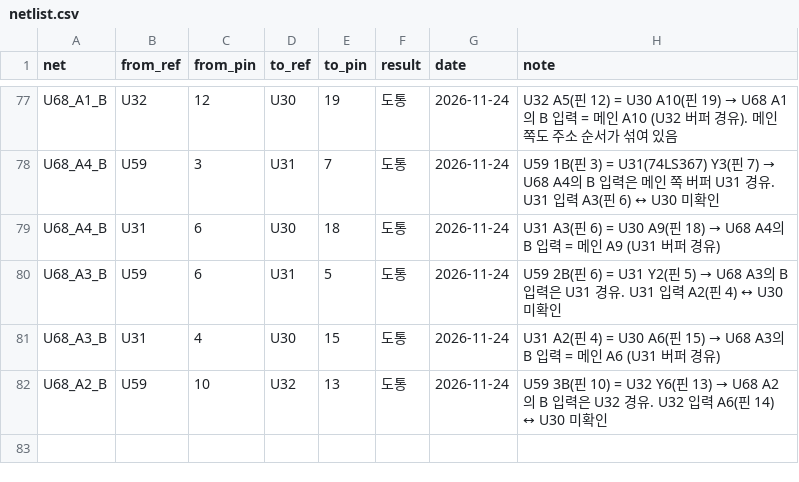
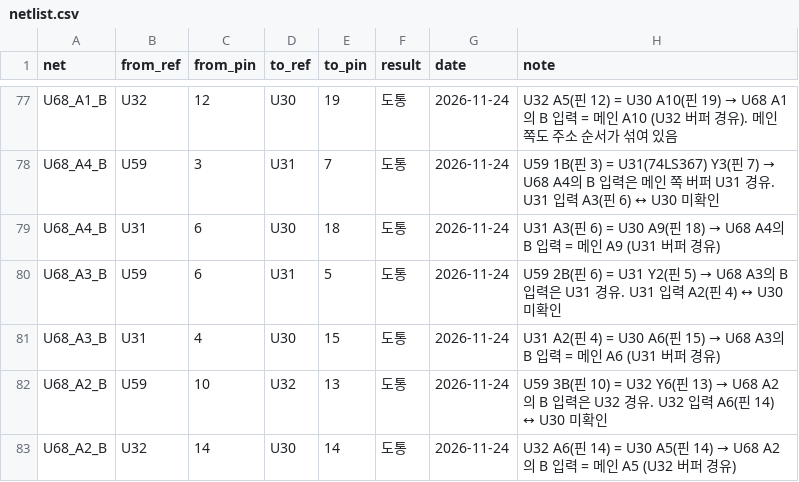
Before and after one commit to mildstorm/HART, a CSV file: data/netlist.csv, drawn as a sheet; only a part is shown, gaps mark what is left out; the diff names each change by its address in the sheet, - before the commit and + after, or states it on an @@ line.

Commit message:
netlist: U68 A2 B-side is main A5 via U32

```diff
--- a/data/netlist.csv
+++ b/data/netlist.csv
+row 83: U68_A2_B | U32 | 14 | U30 | 14 | 도통 | 2026-11-24 | U32 A6(핀 14) = U30 A5(핀 14) → U68 A2의 B 입력 = 메인 A5 (U32 버퍼 경유)
```
